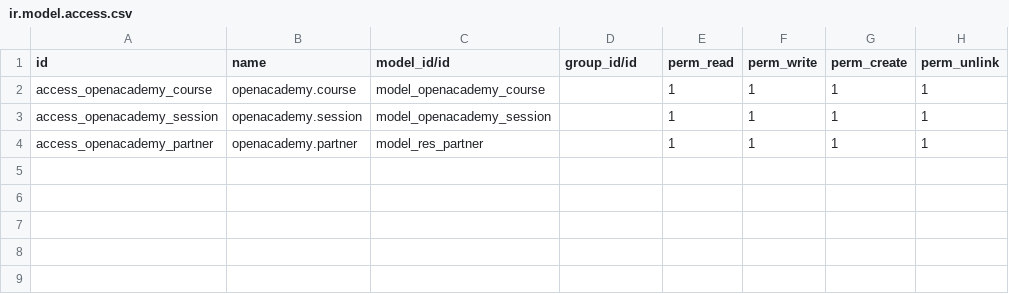
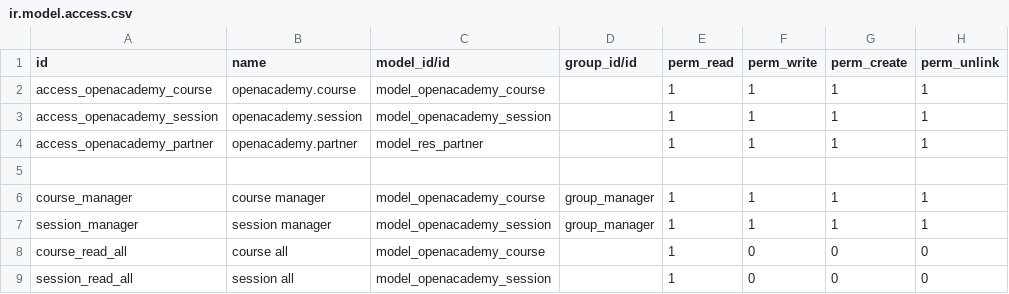
Before and after one commit to danielInteriano/ODOO, a CSV file: openacademy/security/ir.model.access.csv, drawn as a sheet; the diff names each change by its address in the sheet, - before the commit and + after, or states it on an @@ line.

Commit message:
[CHANGE] ir.model.access.csv

```diff
--- a/openacademy/security/ir.model.access.csv
+++ b/openacademy/security/ir.model.access.csv
+row 5: (empty)
+row 6: course_manager | course manager | model_openacademy_course | group_manager | 1 | 1 | 1 | 1
+row 7: session_manager | session manager | model_openacademy_session | group_manager | 1 | 1 | 1 | 1
+row 8: course_read_all | course all | model_openacademy_course |  | 1 | 0 | 0 | 0
+row 9: session_read_all | session all | model_openacademy_session |  | 1 | 0 | 0 | 0
```
